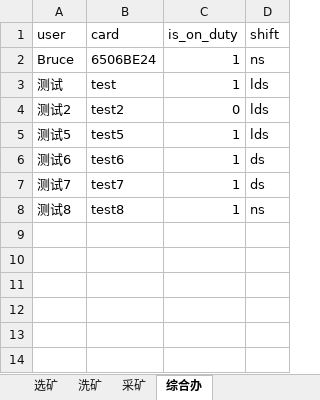
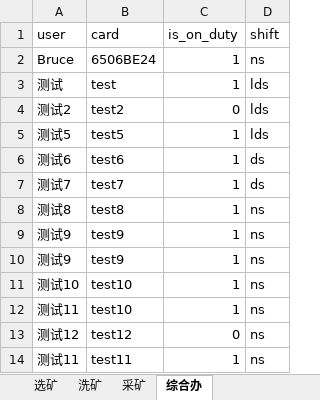
Before and after one commit to PlxloYzb/kbkonlinetopup, an Excel workbook: excel/2025-05-20.xlsx, sheet 综合办, drawn as a sheet; values as stored, in another font and other column widths than the file's, no borders; the diff names each change by its address in the sheet, - before the commit and + after, or states it on an @@ line.

```diff
--- a/excel/2025-05-20.xlsx (sheet 综合办)
+++ b/excel/2025-05-20.xlsx (sheet 综合办)
+row 9: 测试9 | test9 | 1 | ns
+row 10: 测试9 | test9 | 1 | ns
+row 11: 测试10 | test10 | 1 | ns
+row 12: 测试11 | test10 | 1 | ns
+row 13: 测试12 | test12 | 0 | ns
+row 14: 测试11 | test11 | 1 | ns
```
Also changed, not shown: 14 other files.
